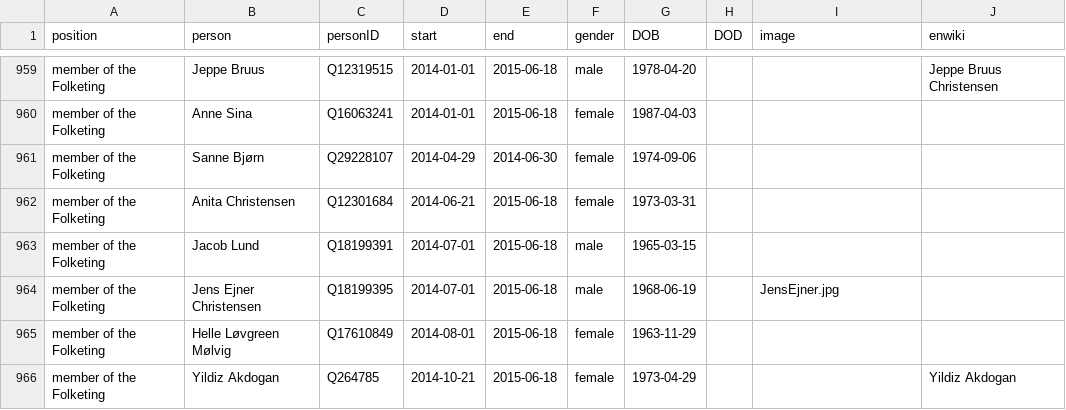
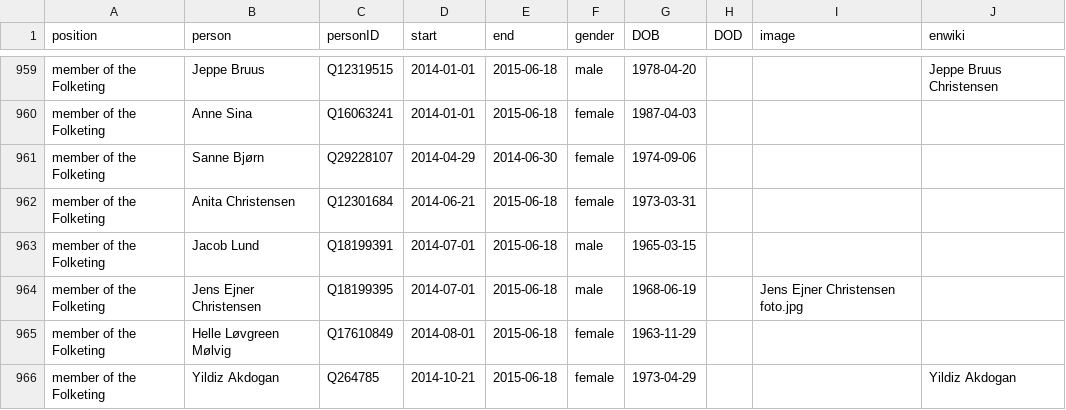
Before and after one commit to every-politician-scrapers/denmark-cabinet, a CSV file: html/legislators.csv, drawn as a sheet; only a part is shown, gaps mark what is left out.

```diff
--- a/html/legislators.csv
+++ b/html/legislators.csv
@@ -963,3 +963,3 @@ member of the Folketing,Anita Christensen,Q12301684,2014-06-21,2015-06-18,female
 member of the Folketing,Jacob Lund,Q18199391,2014-07-01,2015-06-18,male,1965-03-15,,,
-member of the Folketing,Jens Ejner Christensen,Q18199395,2014-07-01,2015-06-18,male,1968-06-19,,JensEjner.jpg,
+member of the Folketing,Jens Ejner Christensen,Q18199395,2014-07-01,2015-06-18,male,1968-06-19,,Jens Ejner Christensen foto.jpg,
 member of the Folketing,Helle Løvgreen Mølvig,Q17610849,2014-08-01,2015-06-18,female,1963-11-29,,,
```
Also changed, not shown: html/family.csv.
